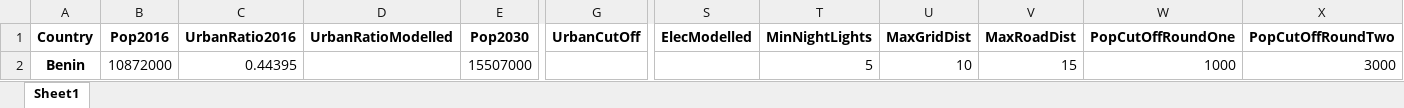
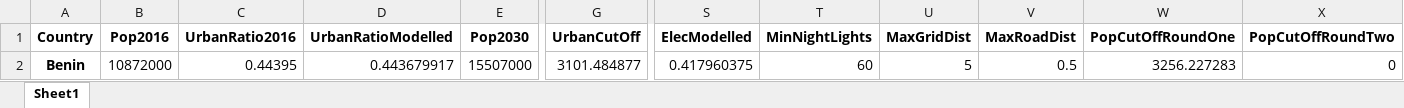
Before and after one commit to KTH-dESA/OnSSET-2016, an Excel workbook: pyonsset2018/Benin/specsBenin.xlsx, sheet Sheet1, drawn as a sheet; only a part is shown, gaps mark what is left out; values as stored, in another font and other column widths than the file's, no borders; the diff names each change by its address in the sheet, - before the commit and + after, or states it on an @@ line.

```diff
--- a/pyonsset2018/Benin/specsBenin.xlsx (sheet Sheet1)
+++ b/pyonsset2018/Benin/specsBenin.xlsx (sheet Sheet1)
-D2 (UrbanRatioModelled): (empty)
+D2 (UrbanRatioModelled): 0.443679917
-G2 (UrbanCutOff): (empty)
+G2 (UrbanCutOff): 3101.484877
-S2 (ElecModelled): (empty)
+S2 (ElecModelled): 0.417960375
-T2 (MinNightLights): 5
+T2 (MinNightLights): 60
-U2 (MaxGridDist): 10
+U2 (MaxGridDist): 5
-V2 (MaxRoadDist): 15
+V2 (MaxRoadDist): 0.5
-W2 (PopCutOffRoundOne): 1000
+W2 (PopCutOffRoundOne): 3256.227283
-X2 (PopCutOffRoundTwo): 3000
+X2 (PopCutOffRoundTwo): 0
```
Also changed, not shown: 2 other files.
